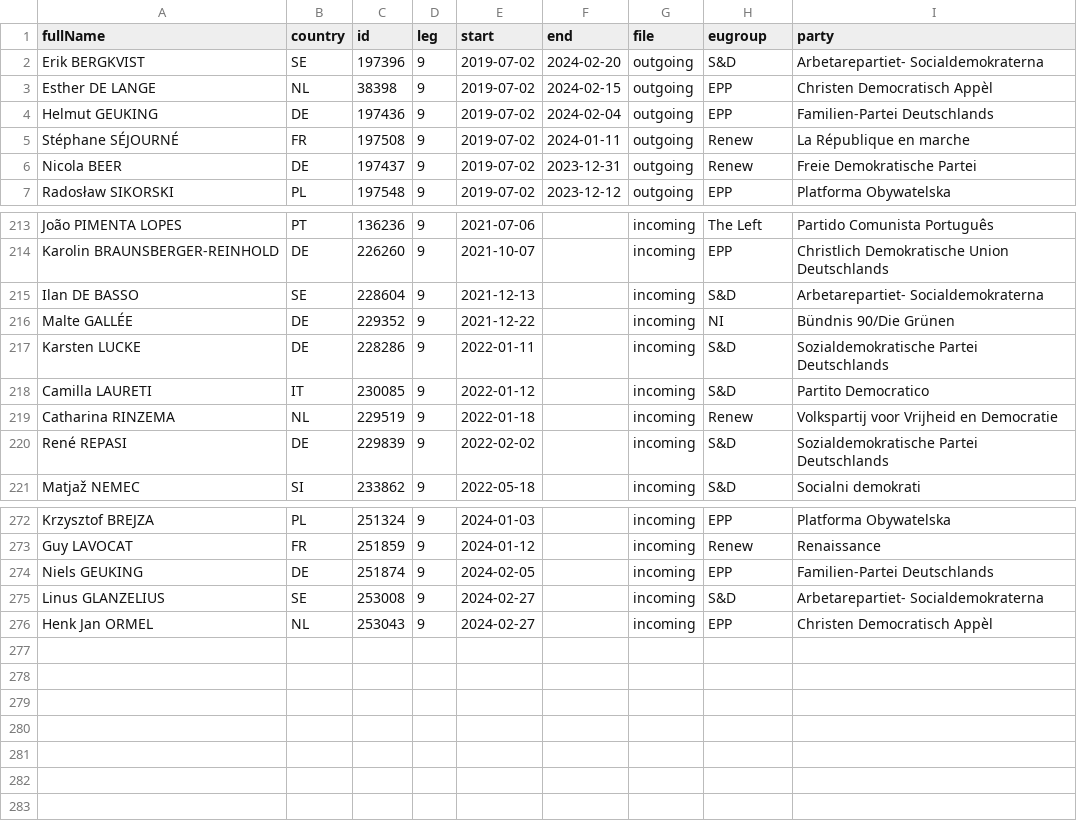
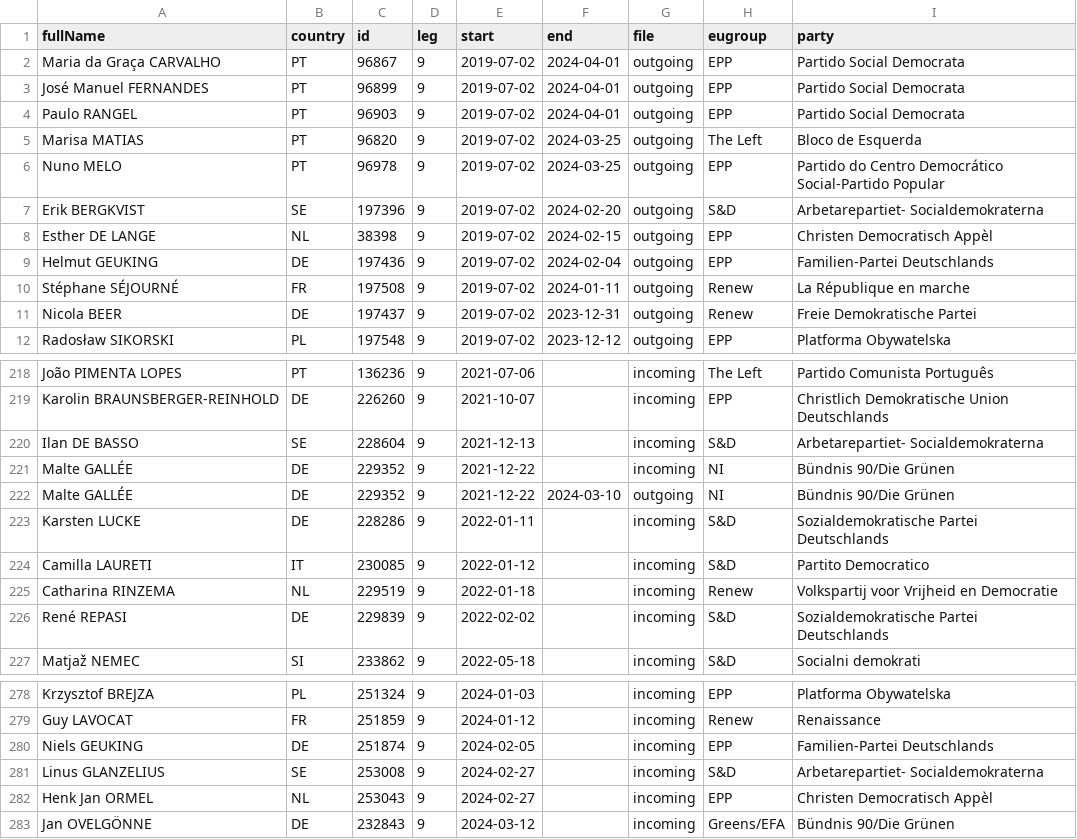
Before and after one commit to TechToThePeople/mep, a CSV file: data/inout.csv, drawn as a sheet; only a part is shown, gaps mark what is left out; the diff names each change by its address in the sheet, - before the commit and + after, or states it on an @@ line.

```diff
--- a/data/inout.csv
+++ b/data/inout.csv
+row 2: Maria da Graça CARVALHO | PT | 96867 | 9 | 2019-07-02 | 2024-04-01 | outgoing | EPP | Partido Social Democrata
+row 3: José Manuel FERNANDES | PT | 96899 | 9 | 2019-07-02 | 2024-04-01 | outgoing | EPP | Partido Social Democrata
+row 4: Paulo RANGEL | PT | 96903 | 9 | 2019-07-02 | 2024-04-01 | outgoing | EPP | Partido Social Democrata
+row 5: Marisa MATIAS | PT | 96820 | 9 | 2019-07-02 | 2024-03-25 | outgoing | The Left | Bloco de Esquerda
+row 6: Nuno MELO | PT | 96978 | 9 | 2019-07-02 | 2024-03-25 | outgoing | EPP | Partido do Centro Democrático Social-Partido Popular
+row 222: Malte GALLÉE | DE | 229352 | 9 | 2021-12-22 | 2024-03-10 | outgoing | NI | Bündnis 90/Die Grünen
+row 283: Jan OVELGÖNNE | DE | 232843 | 9 | 2024-03-12 |  | incoming | Greens/EFA | Bündnis 90/Die Grünen
```
Also changed, not shown: data/meps.all.csv, data/meps.csv, 8 other files.
